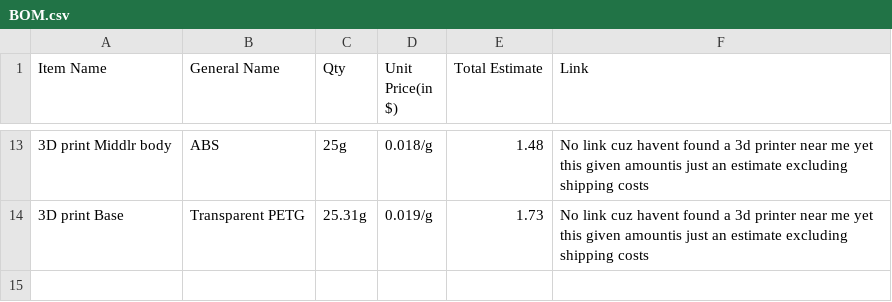
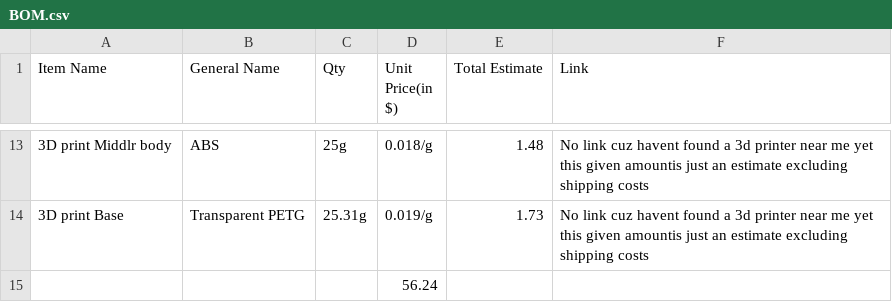
Before and after one commit to UnfadingSoul97/Gregory-Pad, a CSV file: BOM.csv, drawn as a sheet; only a part is shown, gaps mark what is left out; the diff names each change by its address in the sheet, - before the commit and + after, or states it on an @@ line.

Commit message:
Update BOM.csv

```diff
--- a/BOM.csv
+++ b/BOM.csv
+row 15:  |  |  | 56.24
```
